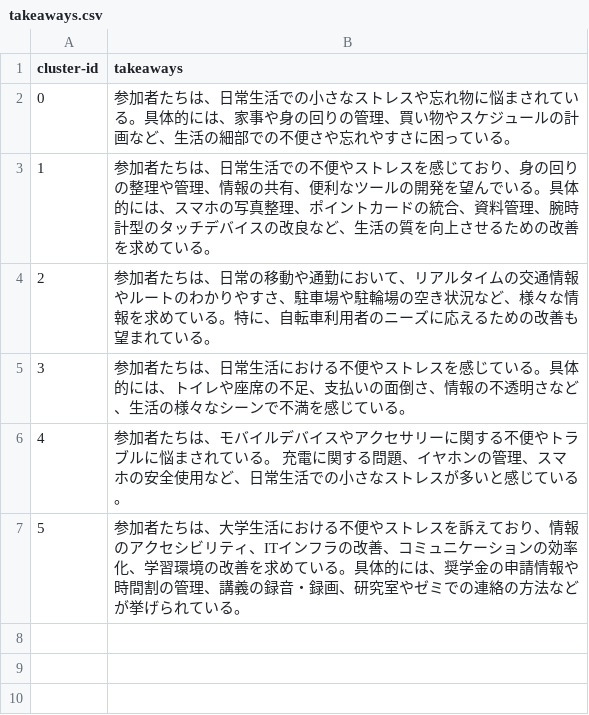
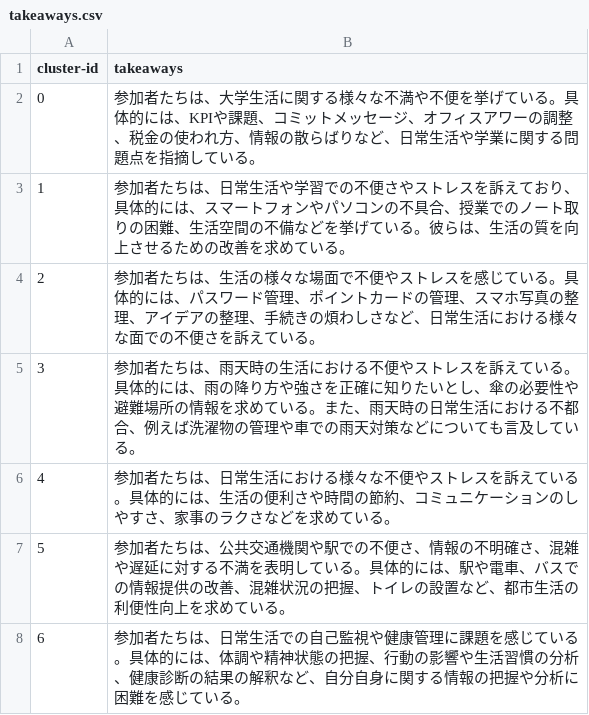
Before and after one commit to L-teru/cit_aiweb3gairon_broadlistening, a CSV file: data/original/takeaways.csv, drawn as a sheet.

```diff
--- a/data/original/takeaways.csv
+++ b/data/original/takeaways.csv
@@ -1,7 +1,8 @@
 cluster-id,takeaways
-0,参加者たちは、日常生活での小さなストレスや忘れ物に悩まされている。具体的には、家事や身の回りの管理、買い物やスケジュールの計画など、生活の細部での不便さや忘れやすさに困っている。
-1,参加者たちは、日常生活での不便やストレスを感じており、身の回りの整理や管理、情報の共有、便利なツールの開発を望んでいる。具体的には、スマホの写真整理、ポイントカードの統合、資料管理、腕時計型のタッチデバイスの改良など、生活の質を向上させるための改善を求めている。
-2,参加者たちは、日常の移動や通勤において、リアルタイムの交通情報やルートのわかりやすさ、駐車場や駐輪場の空き状況など、様々な情報を求めている。特に、自転車利用者のニーズに応えるための改善も望まれている。
-3,参加者たちは、日常生活における不便やストレスを感じている。具体的には、トイレや座席の不足、支払いの面倒さ、情報の不透明さなど、生活の様々なシーンで不満を感じている。
-4,参加者たちは、モバイルデバイスやアクセサリーに関する不便やトラブルに悩まされている。 充電に関する問題、イヤホンの管理、スマホの安全使用など、日常生活での小さなストレスが多いと感じている。
-5,参加者たちは、大学生活における不便やストレスを訴えており、情報のアクセシビリティ、ITインフラの改善、コミュニケーションの効率化、学習環境の改善を求めている。具体的には、奨学金の申請情報や時間割の管理、講義の録音・録画、研究室やゼミでの連絡の方法などが挙げられている。
+0,参加者たちは、大学生活に関する様々な不満や不便を挙げている。具体的には、KPIや課題、コミットメッセージ、オフィスアワーの調整、税金の使われ方、情報の散らばりなど、日常生活や学業に関する問題点を指摘している。
+1,参加者たちは、日常生活や学習での不便さやストレスを訴えており、具体的には、スマートフォンやパソコンの不具合、授業でのノート取りの困難、生活空間の不備などを挙げている。彼らは、生活の質を向上させるための改善を求めている。
+2,参加者たちは、生活の様々な場面で不便やストレスを感じている。具体的には、パスワード管理、ポイントカードの管理、スマホ写真の整理、アイデアの整理、手続きの煩わしさなど、日常生活における様々な面での不便さを訴えている。
+3,参加者たちは、雨天時の生活における不便やストレスを訴えている。具体的には、雨の降り方や強さを正確に知りたいとし、傘の必要性や避難場所の情報を求めている。また、雨天時の日常生活における不都合、例えば洗濯物の管理や車での雨天対策などについても言及している。
+4,参加者たちは、日常生活における様々な不便やストレスを訴えている。具体的には、生活の便利さや時間の節約、コミュニケーションのしやすさ、家事のラクさなどを求めている。
+5,参加者たちは、公共交通機関や駅での不便さ、情報の不明確さ、混雑や遅延に対する不満を表明している。具体的には、駅や電車、バスでの情報提供の改善、混雑状況の把握、トイレの設置など、都市生活の利便性向上を求めている。
+6,参加者たちは、日常生活での自己監視や健康管理に課題を感じている。具体的には、体調や精神状態の把握、行動の影響や生活習慣の分析、健康診断の結果の解釈など、自分自身に関する情報の把握や分析に困難を感じている。
```
Also changed, not shown: data/original/clustered_ideas.csv, data/original/clusters.csv, 15 other files.
